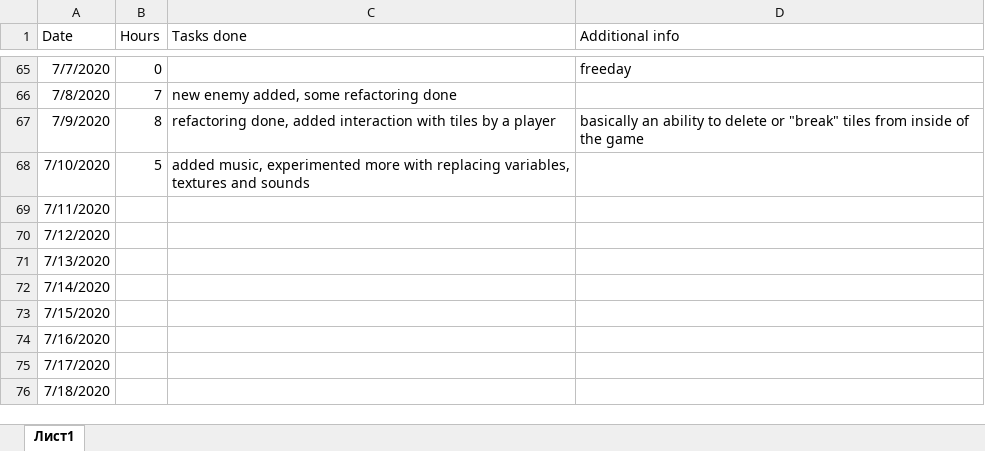
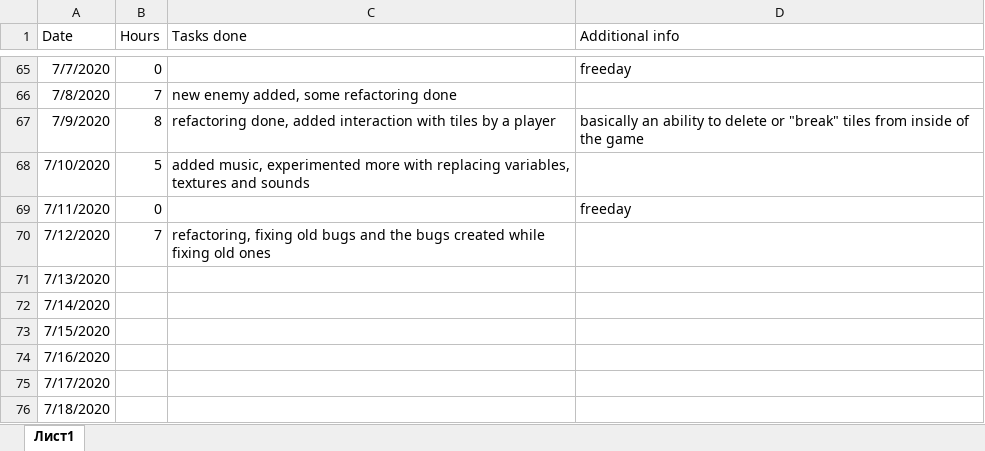
Before and after one commit to Dmitrii-Weaver/SummerProject2020DmitriiWeaver, an Excel workbook: documentation.xlsx, sheet Лист1, drawn as a sheet; only a part is shown, gaps mark what is left out; values as stored, in another font and other column widths than the file's, no borders; the diff names each change by its address in the sheet, - before the commit and + after, or states it on an @@ line.

Commit message:
refactoring, bugfixes

```diff
--- a/documentation.xlsx (sheet Лист1)
+++ b/documentation.xlsx (sheet Лист1)
-B69 (Hours): (empty)
+B69 (Hours): 0
-D69 (Additional info): (empty)
+D69 (Additional info): freeday
-B70 (Hours): (empty)
+B70 (Hours): 7
-C70 (Tasks done): (empty)
+C70 (Tasks done): refactoring, fixing old bugs and the bugs created while fixing old ones
```
Also changed, not shown: 7 other files.
